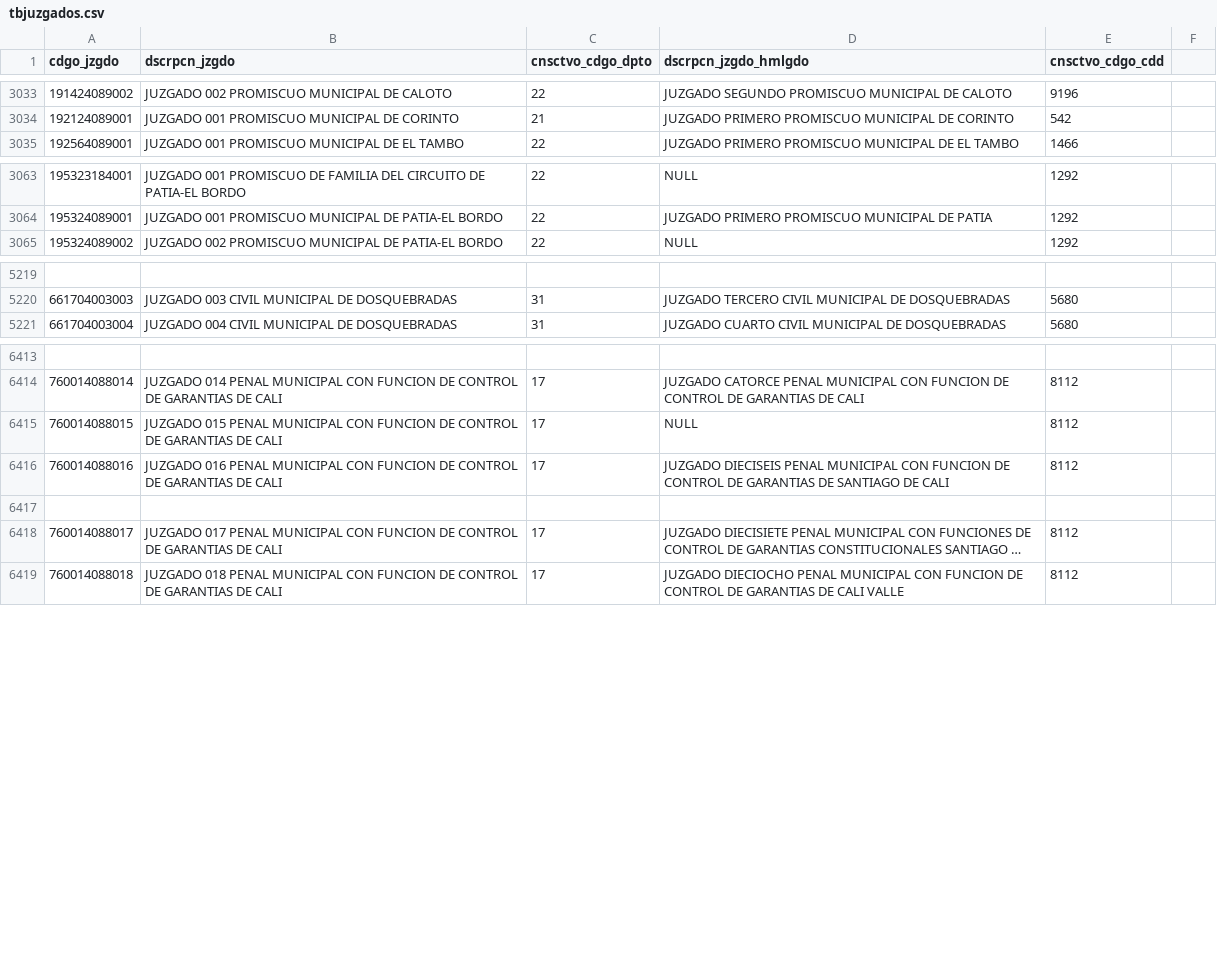
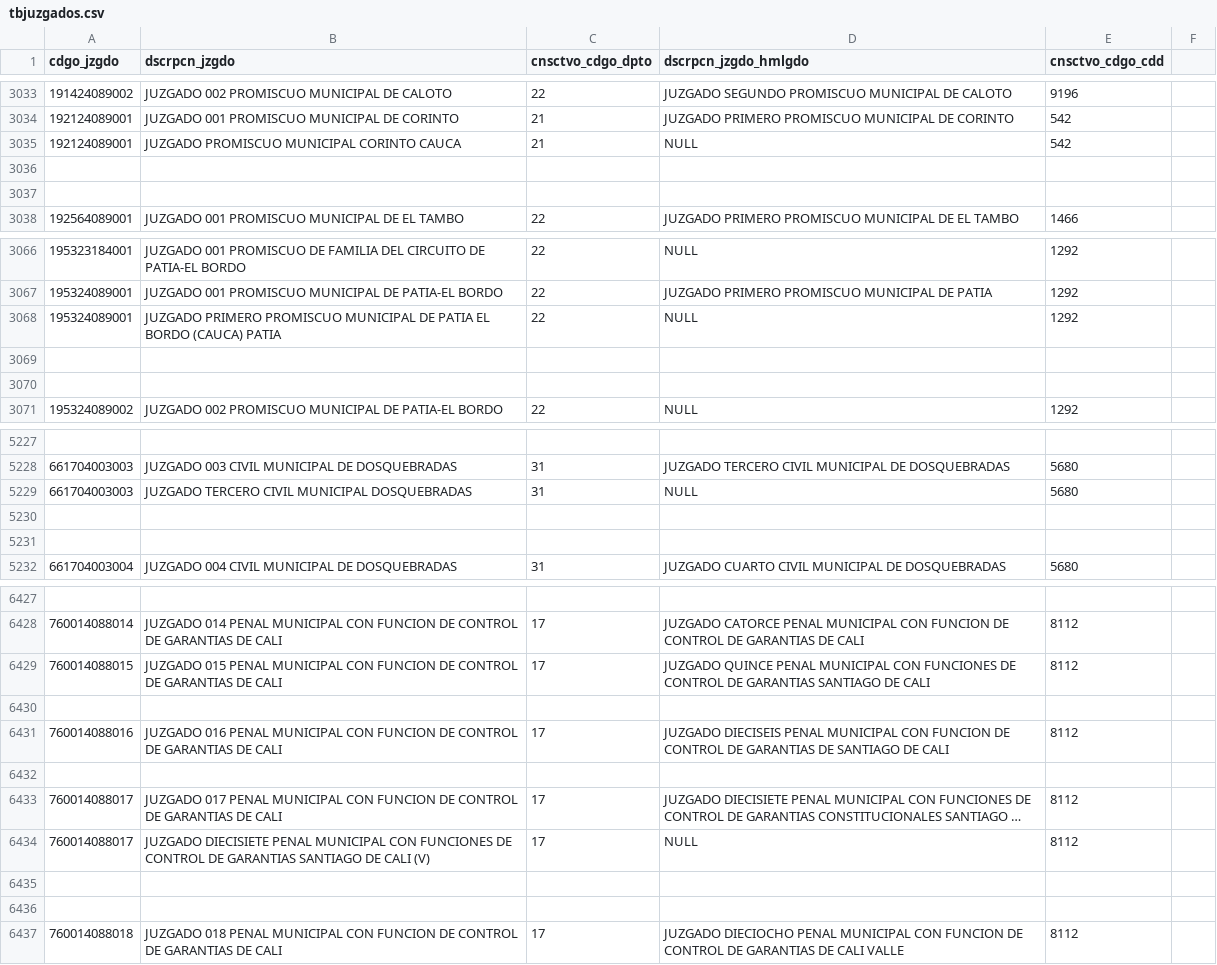
Before and after one commit to zemogesfera/Modulo_ProcesadorLocalPy, a CSV file: tbjuzgados.csv, drawn as a sheet; only a part is shown, gaps mark what is left out; long unchanged cells end in …; addresses are those after the commit; the diff covers the shown part only; the diff names each change by its address in the sheet, - before the commit and + after, or states it on an @@ line.

Commit message:
Juzgados

```diff
--- a/tbjuzgados.csv
+++ b/tbjuzgados.csv
+row 3035: 192124089001 | JUZGADO PROMISCUO MUNICIPAL CORINTO CAUCA | 21 | NULL | 542
+row 3036: (empty)
+row 3037: (empty)
+row 3068: 195324089001 | JUZGADO PRIMERO PROMISCUO MUNICIPAL DE PATIA EL BORDO (CAUCA) PATIA | 22 | NULL | 1292
+row 3069: (empty)
+row 3070: (empty)
+row 5229: 661704003003 | JUZGADO TERCERO CIVIL MUNICIPAL DOSQUEBRADAS | 31 | NULL | 5680
+row 5230: (empty)
+row 5231: (empty)
-D6429 (dscrpcn_jzgdo_hmlgdo): NULL
+D6429 (dscrpcn_jzgdo_hmlgdo): JUZGADO QUINCE PENAL MUNICIPAL CON FUNCIONES DE CONTROL DE GARANTIAS SANTIAGO DE CALI
+row 6430: (empty)
+row 6434: 760014088017 | JUZGADO DIECISIETE PENAL MUNICIPAL CON FUNCIONES DE CONTROL DE GARANTIAS SANTIAGO DE CALI (V) | 17 | NULL | 8112
+row 6435: (empty)
+row 6436: (empty)
```
Also changed, not shown: 9 added rows and 2 edited cells elsewhere in this file, 1 other file.
